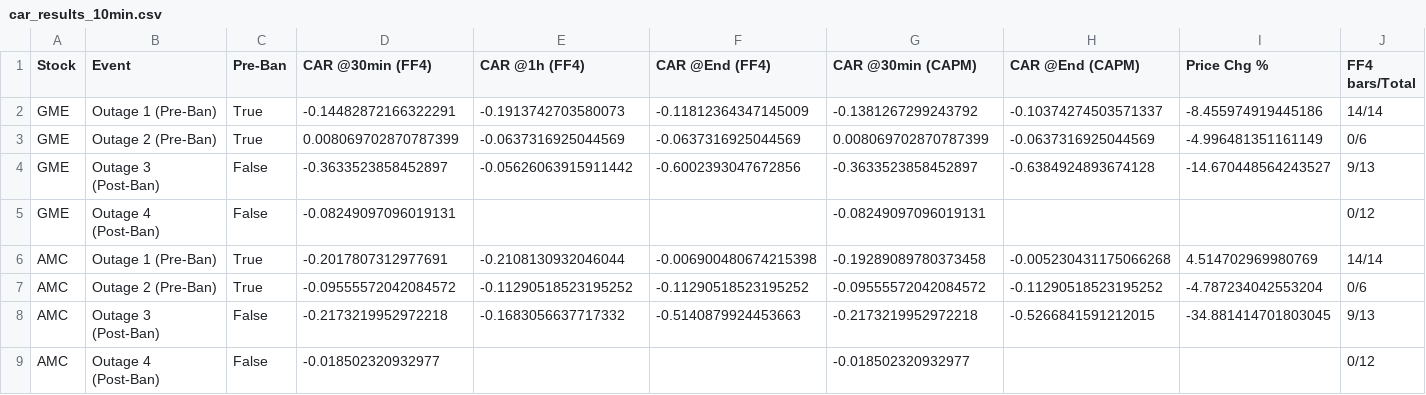
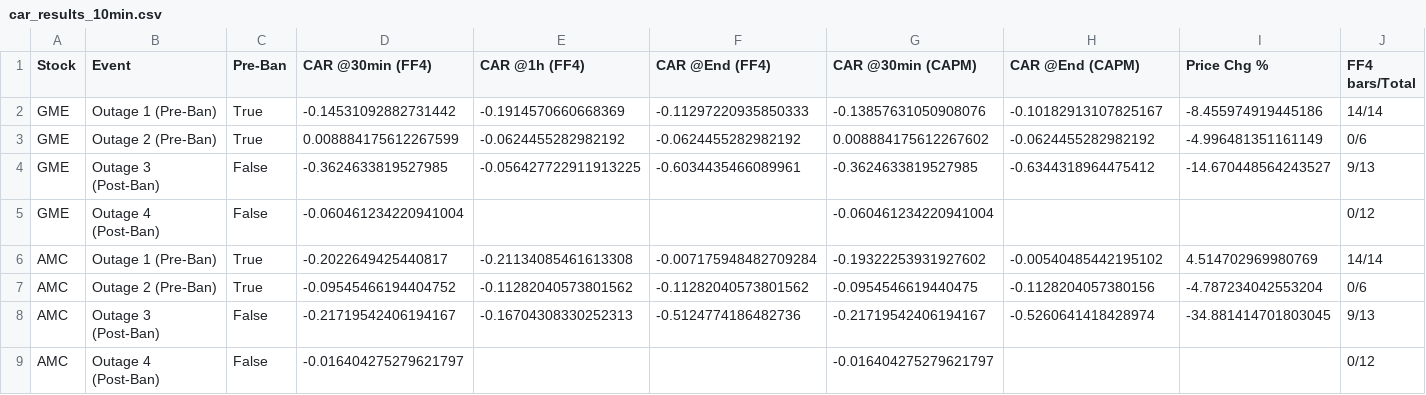
Before and after one commit to rajvardhan19/RA-MemeStocks, a CSV file: Rajvardhan workspace/output/multi_freq/car_results_10min.csv, drawn as a sheet.

Commit message:
multi_freq time duration change

```diff
--- a/Rajvardhan workspace/output/multi_freq/car_results_10min.csv
+++ b/Rajvardhan workspace/output/multi_freq/car_results_10min.csv
@@ -1,9 +1,9 @@
 Stock,Event,Pre-Ban,CAR @30min (FF4),CAR @1h (FF4),CAR @End (FF4),CAR @30min (CAPM),CAR @End (CAPM),Price Chg %,FF4 bars/Total
-GME,Outage 1 (Pre-Ban),True,-0.14482872166322291,-0.1913742703580073,-0.11812364347145009,-0.1381267299243792,-0.10374274503571337,-8.455974919445186,14/14
-GME,Outage 2 (Pre-Ban),True,0.008069702870787399,-0.0637316925044569,-0.0637316925044569,0.008069702870787399,-0.0637316925044569,-4.996481351161149,0/6
-GME,Outage 3 (Post-Ban),False,-0.3633523858452897,-0.05626063915911442,-0.6002393047672856,-0.3633523858452897,-0.6384924893674128,-14.670448564243527,9/13
-GME,Outage 4 (Post-Ban),False,-0.08249097096019131,,,-0.08249097096019131,,,0/12
-AMC,Outage 1 (Pre-Ban),True,-0.2017807312977691,-0.2108130932046044,-0.006900480674215398,-0.19289089780373458,-0.005230431175066268,4.514702969980769,14/14
-AMC,Outage 2 (Pre-Ban),True,-0.09555572042084572,-0.11290518523195252,-0.11290518523195252,-0.09555572042084572,-0.11290518523195252,-4.787234042553204,0/6
-AMC,Outage 3 (Post-Ban),False,-0.2173219952972218,-0.1683056637717332,-0.5140879924453663,-0.2173219952972218,-0.5266841591212015,-34.881414701803045,9/13
-AMC,Outage 4 (Post-Ban),False,-0.018502320932977,,,-0.018502320932977,,,0/12
+GME,Outage 1 (Pre-Ban),True,-0.14531092882731442,-0.1914570660668369,-0.11297220935850333,-0.13857631050908076,-0.10182913107825167,-8.455974919445186,14/14
+GME,Outage 2 (Pre-Ban),True,0.008884175612267599,-0.0624455282982192,-0.0624455282982192,0.008884175612267602,-0.0624455282982192,-4.996481351161149,0/6
+GME,Outage 3 (Post-Ban),False,-0.3624633819527985,-0.056427722911913225,-0.6034435466089961,-0.3624633819527985,-0.6344318964475412,-14.670448564243527,9/13
+GME,Outage 4 (Post-Ban),False,-0.060461234220941004,,,-0.060461234220941004,,,0/12
+AMC,Outage 1 (Pre-Ban),True,-0.2022649425440817,-0.21134085461613308,-0.007175948482709284,-0.19322253931927602,-0.00540485442195102,4.514702969980769,14/14
+AMC,Outage 2 (Pre-Ban),True,-0.09545466194404752,-0.11282040573801562,-0.11282040573801562,-0.0954546619440475,-0.1128204057380156,-4.787234042553204,0/6
+AMC,Outage 3 (Post-Ban),False,-0.21719542406194167,-0.16704308330252313,-0.5124774186482736,-0.21719542406194167,-0.5260641418428974,-34.881414701803045,9/13
+AMC,Outage 4 (Post-Ban),False,-0.016404275279621797,,,-0.016404275279621797,,,0/12
```
Also changed, not shown: Rajvardhan workspace/output/multi_freq/car_results_5min.csv, 35 other files.
